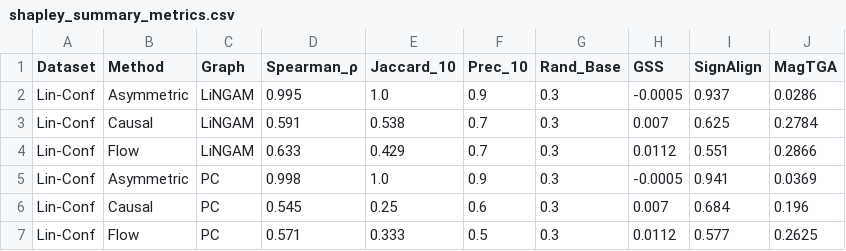
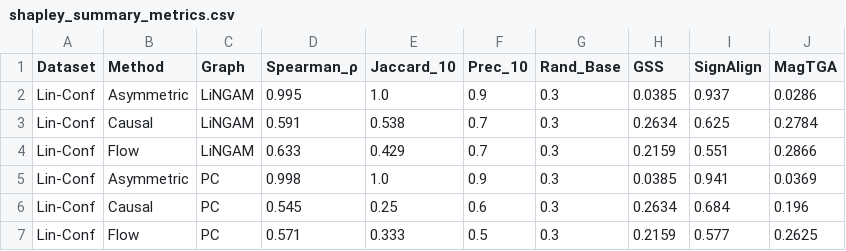
Before and after one commit to juanriosg12/master_thesis, a CSV file: data/explainability/shapley_summary_metrics.csv, drawn as a sheet.

```diff
--- a/data/explainability/shapley_summary_metrics.csv
+++ b/data/explainability/shapley_summary_metrics.csv
@@ -1,7 +1,7 @@
 Dataset,Method,Graph,Spearman_ρ,Jaccard_10,Prec_10,Rand_Base,GSS,SignAlign,MagTGA
-Lin-Conf,Asymmetric,LiNGAM,0.995,1.0,0.9,0.3,-0.0005,0.937,0.0286
-Lin-Conf,Causal,LiNGAM,0.591,0.538,0.7,0.3,0.007,0.625,0.2784
-Lin-Conf,Flow,LiNGAM,0.633,0.429,0.7,0.3,0.0112,0.551,0.2866
-Lin-Conf,Asymmetric,PC,0.998,1.0,0.9,0.3,-0.0005,0.941,0.0369
-Lin-Conf,Causal,PC,0.545,0.25,0.6,0.3,0.007,0.684,0.196
-Lin-Conf,Flow,PC,0.571,0.333,0.5,0.3,0.0112,0.577,0.2625
+Lin-Conf,Asymmetric,LiNGAM,0.995,1.0,0.9,0.3,0.0385,0.937,0.0286
+Lin-Conf,Causal,LiNGAM,0.591,0.538,0.7,0.3,0.2634,0.625,0.2784
+Lin-Conf,Flow,LiNGAM,0.633,0.429,0.7,0.3,0.2159,0.551,0.2866
+Lin-Conf,Asymmetric,PC,0.998,1.0,0.9,0.3,0.0385,0.941,0.0369
+Lin-Conf,Causal,PC,0.545,0.25,0.6,0.3,0.2634,0.684,0.196
+Lin-Conf,Flow,PC,0.571,0.333,0.5,0.3,0.2159,0.577,0.2625
```
Also changed, not shown: 34 other files.
